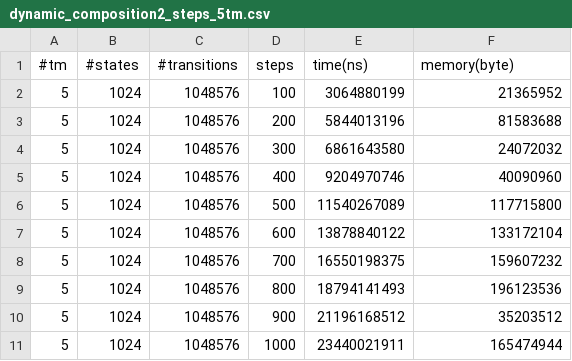
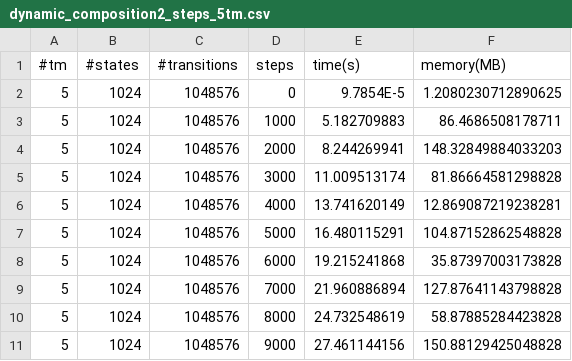
Before and after one commit to DavideLusuardi/TMSimulator, a CSV file: plots/dynamic_composition2_steps_5tm.csv, drawn as a sheet.

```diff
--- a/plots/dynamic_composition2_steps_5tm.csv
+++ b/plots/dynamic_composition2_steps_5tm.csv
@@ -1,11 +1,11 @@
-#tm, #states, #transitions, steps, time(ns), memory(byte)
-5, 1024, 1048576, 100, 3064880199, 21365952
-5, 1024, 1048576, 200, 5844013196, 81583688
-5, 1024, 1048576, 300, 6861643580, 24072032
-5, 1024, 1048576, 400, 9204970746, 40090960
-5, 1024, 1048576, 500, 11540267089, 117715800
-5, 1024, 1048576, 600, 13878840122, 133172104
-5, 1024, 1048576, 700, 16550198375, 159607232
-5, 1024, 1048576, 800, 18794141493, 196123536
-5, 1024, 1048576, 900, 21196168512, 35203512
-5, 1024, 1048576, 1000, 23440021911, 165474944
+#tm, #states, #transitions, steps, time(s), memory(MB)
+5, 1024, 1048576, 0, 9.7854E-5, 1.2080230712890625
+5, 1024, 1048576, 1000, 5.182709883, 86.4686508178711
+5, 1024, 1048576, 2000, 8.244269941, 148.32849884033203
+5, 1024, 1048576, 3000, 11.009513174, 81.86664581298828
+5, 1024, 1048576, 4000, 13.741620149, 12.869087219238281
+5, 1024, 1048576, 5000, 16.480115291, 104.87152862548828
+5, 1024, 1048576, 6000, 19.215241868, 35.87397003173828
+5, 1024, 1048576, 7000, 21.960886894, 127.87641143798828
+5, 1024, 1048576, 8000, 24.732548619, 58.87885284423828
+5, 1024, 1048576, 9000, 27.461144156, 150.88129425048828
```
Also changed, not shown: plots/dynamic_composition_steps_5tm.csv, plots/static_composition_steps_5tm.csv, 8 other files.
